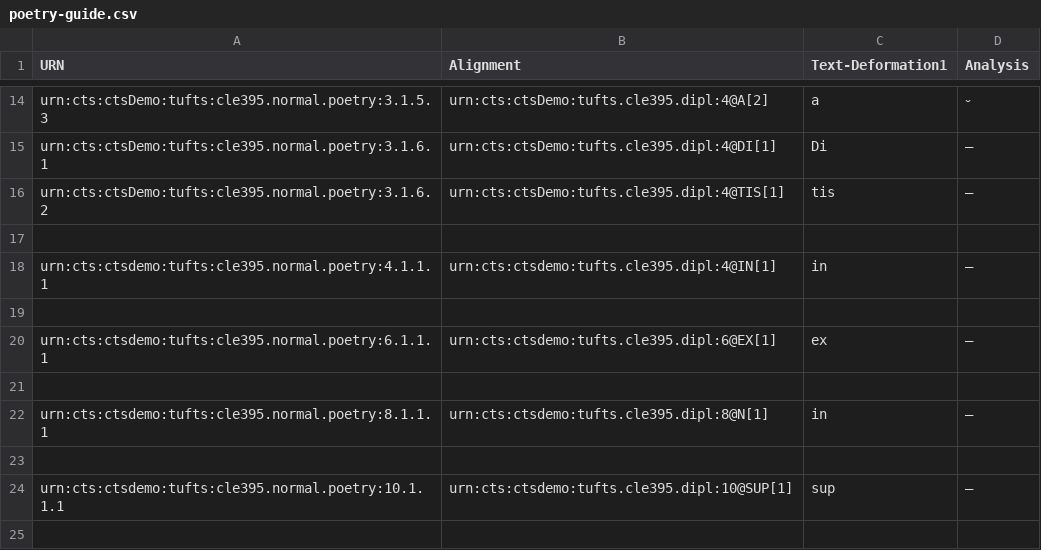
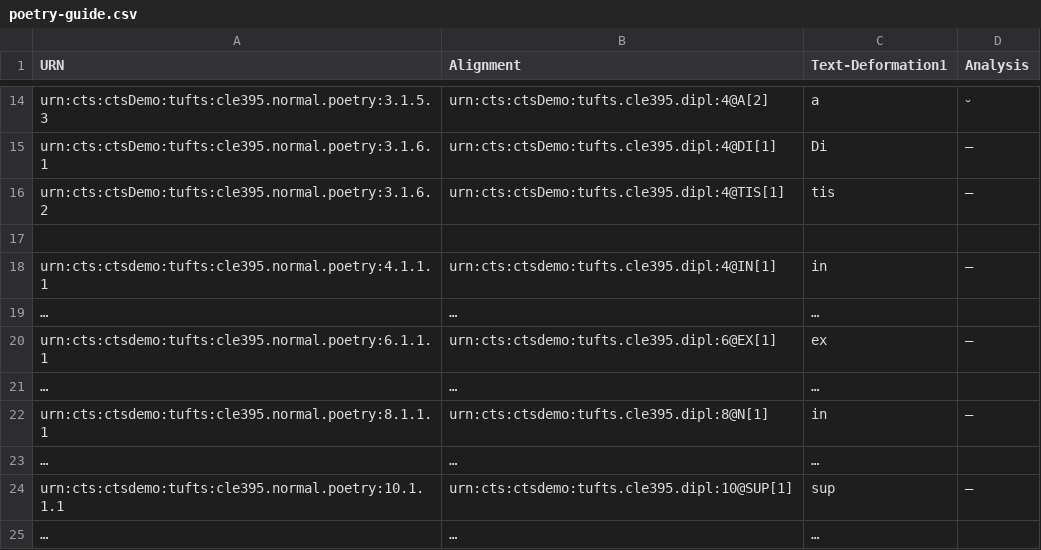
Before and after one commit to Marie-ClaireBeaulieu/tufts-cts-demo, a CSV file: poetry-guide.csv, drawn as a sheet; only a part is shown, gaps mark what is left out; the diff names each change by its address in the sheet, - before the commit and + after, or states it on an @@ line.

Commit message:
Update poetry-guide.csv

```diff
--- a/poetry-guide.csv
+++ b/poetry-guide.csv
-row 19: (empty)
+row 19: … | … | …
-row 21: (empty)
+row 21: … | … | …
-row 23: (empty)
+row 23: … | … | …
+row 25: … | … | …
```
